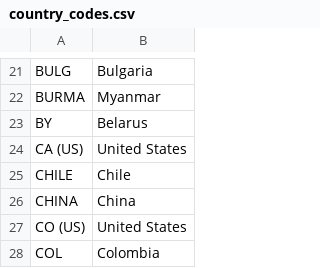
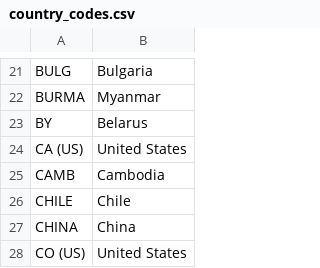
Before and after one commit to peterjmarko/llm-narrative-framework, a CSV file: data/foundational_assets/country_codes.csv, drawn as a sheet; only a part is shown, gaps mark what is left out; the shorter side is filled out with more unchanged rows; the diff names each change by its address in the sheet, - before the commit and + after, or states it on an @@ line.

```diff
--- a/data/foundational_assets/country_codes.csv
+++ b/data/foundational_assets/country_codes.csv
+row 25: CAMB | Cambodia
```
Also changed, not shown: 7 other files.
